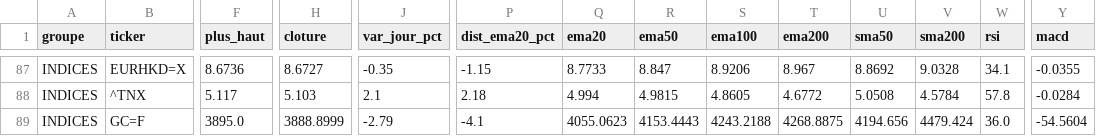
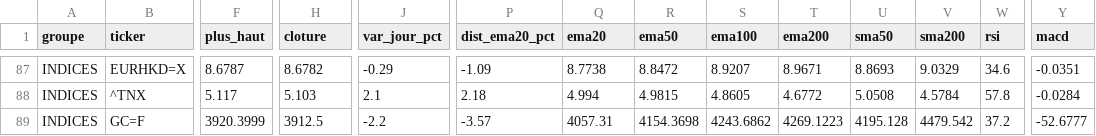
Before and after one commit to hay2ra/analyse-technique, a CSV file: data/synthese.csv, drawn as a sheet; only a part is shown, gaps mark what is left out; the diff covers the shown part only; the diff names each change by its address in the sheet, - before the commit and + after, or states it on an @@ line.

```diff
--- a/data/synthese.csv
+++ b/data/synthese.csv
-F87 (plus_haut): 8.6736
+F87 (plus_haut): 8.6787
-H87 (cloture): 8.6727
+H87 (cloture): 8.6782
-J87 (var_jour_pct): -0.35
+J87 (var_jour_pct): -0.29
-P87 (dist_ema20_pct): -1.15
+P87 (dist_ema20_pct): -1.09
-Q87 (ema20): 8.7733
+Q87 (ema20): 8.7738
-R87 (ema50): 8.847
+R87 (ema50): 8.8472
-S87 (ema100): 8.9206
+S87 (ema100): 8.9207
-T87 (ema200): 8.967
+T87 (ema200): 8.9671
-U87 (sma50): 8.8692
+U87 (sma50): 8.8693
-V87 (sma200): 9.0328
+V87 (sma200): 9.0329
-W87 (rsi): 34.1
+W87 (rsi): 34.6
-Y87 (macd): -0.0355
+Y87 (macd): -0.0351
-F89 (plus_haut): 3895.0
+F89 (plus_haut): 3920.3999
-H89 (cloture): 3888.8999
+H89 (cloture): 3912.5
-J89 (var_jour_pct): -2.79
+J89 (var_jour_pct): -2.2
-P89 (dist_ema20_pct): -4.1
+P89 (dist_ema20_pct): -3.57
-Q89 (ema20): 4055.0623
+Q89 (ema20): 4057.31
-R89 (ema50): 4153.4443
+R89 (ema50): 4154.3698
-S89 (ema100): 4243.2188
+S89 (ema100): 4243.6862
-T89 (ema200): 4268.8875
+T89 (ema200): 4269.1223
-U89 (sma50): 4194.656
+U89 (sma50): 4195.128
-V89 (sma200): 4479.424
+V89 (sma200): 4479.542
-W89 (rsi): 36.0
+W89 (rsi): 37.2
-Y89 (macd): -54.5604
+Y89 (macd): -52.6777
```
Also changed, not shown: 117 edited cells elsewhere in this file, data/scan.csv, 6 other files.
